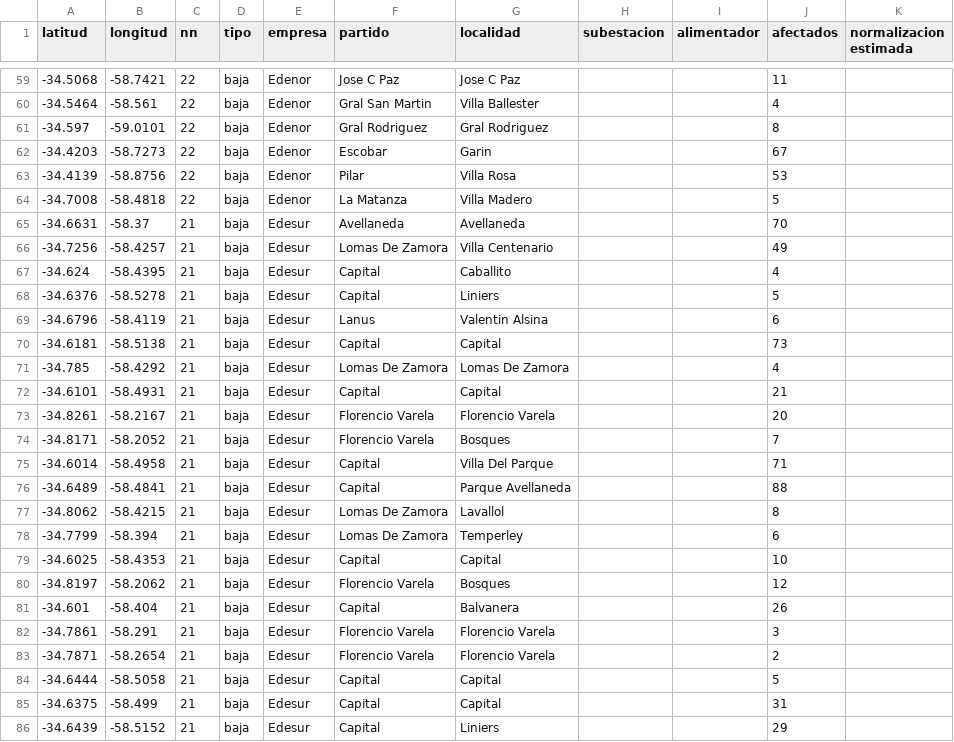
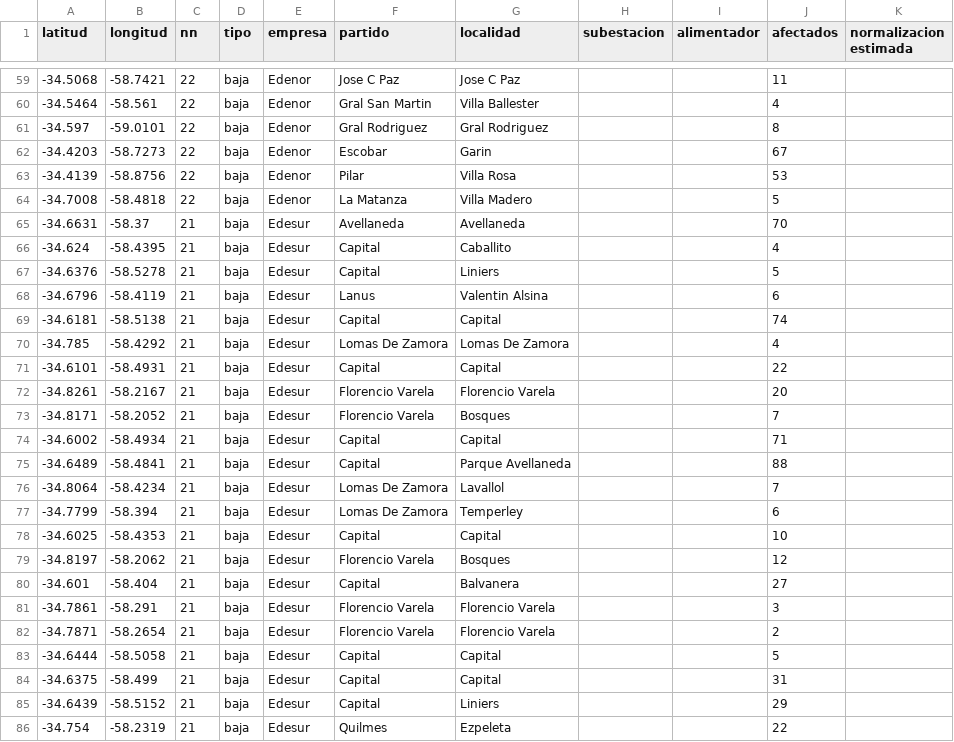
Before and after one commit to OpenDataCordoba/cortes_enre, a CSV file: cortes_enre.csv, drawn as a sheet; only a part is shown, gaps mark what is left out; the shorter side is filled out with more unchanged rows; the diff covers the shown part only.

```diff
--- a/cortes_enre.csv
+++ b/cortes_enre.csv
@@ -65,3 +65,2 @@ latitud,longitud,nn,tipo,empresa,partido,localidad,subestacion,alimentador,afect
 -34.6631,-58.37,21,baja,Edesur,Avellaneda,Avellaneda,,,70,
--34.7256,-58.4257,21,baja,Edesur,Lomas De Zamora,Villa Centenario,,,49,
 -34.624,-58.4395,21,baja,Edesur,Capital,Caballito,,,4,
@@ -69,10 +68,10 @@ latitud,longitud,nn,tipo,empresa,partido,localidad,subestacion,alimentador,afect
 -34.6796,-58.4119,21,baja,Edesur,Lanus,Valentin Alsina,,,6,
--34.6181,-58.5138,21,baja,Edesur,Capital,Capital,,,73,
+-34.6181,-58.5138,21,baja,Edesur,Capital,Capital,,,74,
 -34.785,-58.4292,21,baja,Edesur,Lomas De Zamora,Lomas De Zamora,,,4,
--34.6101,-58.4931,21,baja,Edesur,Capital,Capital,,,21,
+-34.6101,-58.4931,21,baja,Edesur,Capital,Capital,,,22,
 -34.8261,-58.2167,21,baja,Edesur,Florencio Varela,Florencio Varela,,,20,
 -34.8171,-58.2052,21,baja,Edesur,Florencio Varela,Bosques,,,7,
--34.6014,-58.4958,21,baja,Edesur,Capital,Villa Del Parque,,,71,
+-34.6002,-58.4934,21,baja,Edesur,Capital,Capital,,,71,
 -34.6489,-58.4841,21,baja,Edesur,Capital,Parque Avellaneda,,,88,
--34.8062,-58.4215,21,baja,Edesur,Lomas De Zamora,Lavallol,,,8,
+-34.8064,-58.4234,21,baja,Edesur,Lomas De Zamora,Lavallol,,,7,
 -34.7799,-58.394,21,baja,Edesur,Lomas De Zamora,Temperley,,,6,
@@ -80,3 +79,3 @@ latitud,longitud,nn,tipo,empresa,partido,localidad,subestacion,alimentador,afect
 -34.8197,-58.2062,21,baja,Edesur,Florencio Varela,Bosques,,,12,
--34.601,-58.404,21,baja,Edesur,Capital,Balvanera,,,26,
+-34.601,-58.404,21,baja,Edesur,Capital,Balvanera,,,27,
 -34.7861,-58.291,21,baja,Edesur,Florencio Varela,Florencio Varela,,,3,
```
Also changed, not shown: 3 removed rows and 5 edited cells elsewhere in this file.
